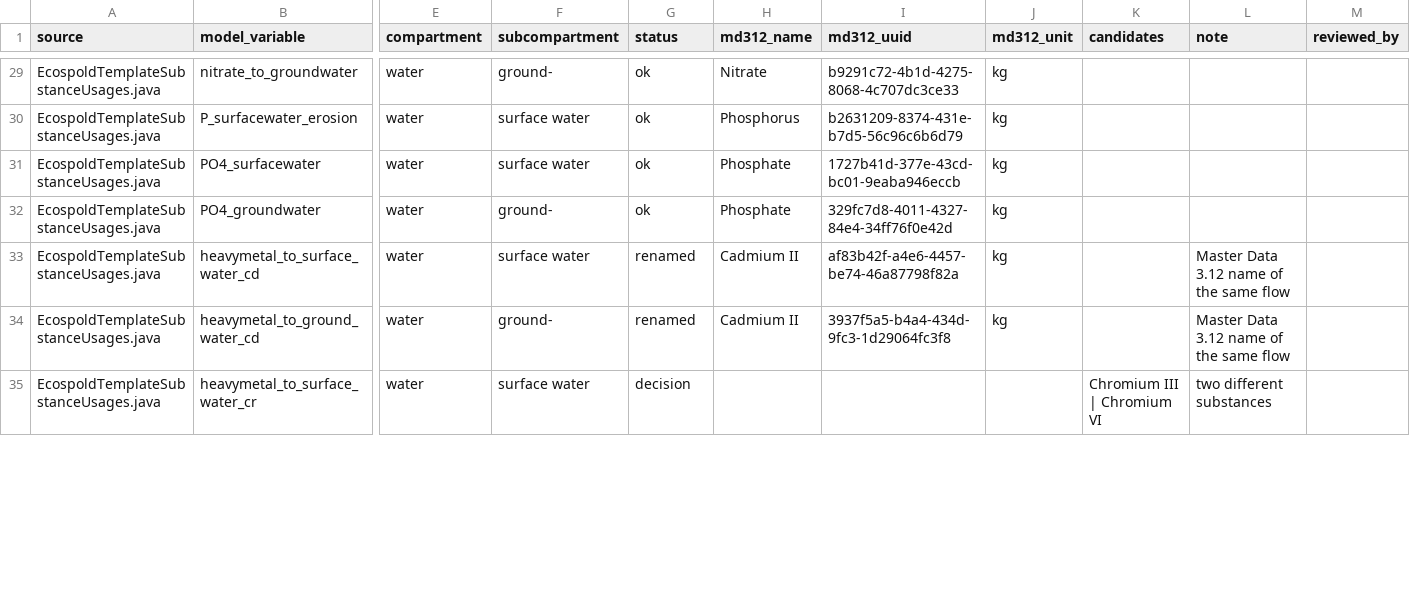
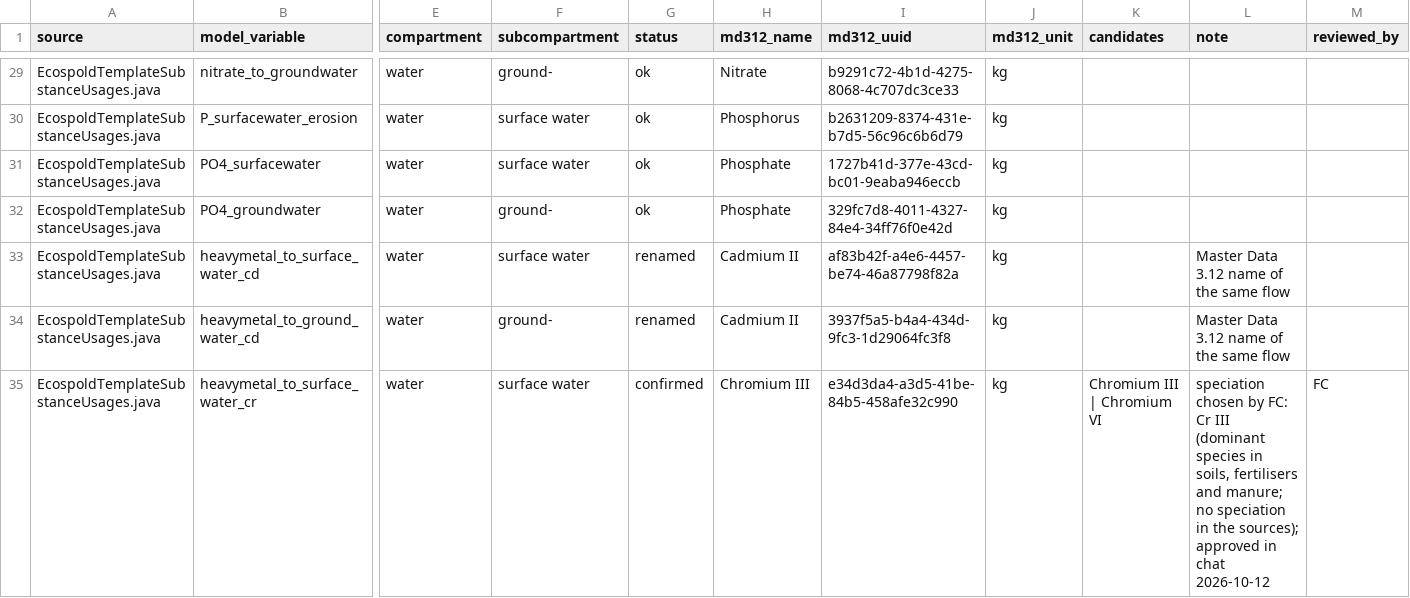
Before and after one commit to cirone-ecoinvent/agritoolv.1, a CSV file: data/elementary_flow_alignment.csv, drawn as a sheet; only a part is shown, gaps mark what is left out; the diff covers the shown part only; the diff names each change by its address in the sheet, - before the commit and + after, or states it on an @@ line.

Commit message:
Sign the last 15 elementary-flow alignment rows (R7)
- Chromium to water and agricultural soil as Chromium III (FC choice).
- Cyfluthrin -> Beta-cyfluthrin, Pyrethrine -> Pyrethrins, Pyrethrum -> Pyrethrum, natural,
  Metiram -> Zineb (proxy, Metiram missing in Master Data 3.12).
- Eight spelling variants confirmed; UUIDs and units refreshed by check_master_data.py.

```diff
--- a/data/elementary_flow_alignment.csv
+++ b/data/elementary_flow_alignment.csv
-G35 (status): decision
+G35 (status): confirmed
-H35 (md312_name): (empty)
+H35 (md312_name): Chromium III
-I35 (md312_uuid): (empty)
+I35 (md312_uuid): e34d3da4-a3d5-41be-84b5-458afe32c990
-J35 (md312_unit): (empty)
+J35 (md312_unit): kg
-L35 (note): two different substances
+L35 (note): speciation chosen by FC: Cr III (dominant species in soils, fertilisers and manure; no speciation in the sources); approved in chat 2026-10-12
-M35 (reviewed_by): (empty)
+M35 (reviewed_by): FC
```
Also changed, not shown: 60 edited cells elsewhere in this file, 1 other file.
